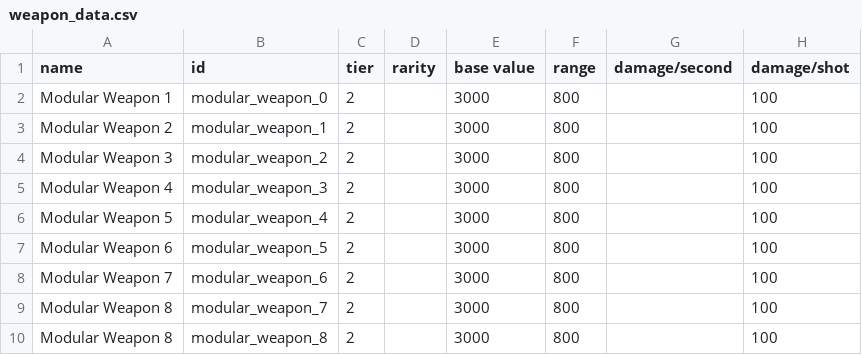
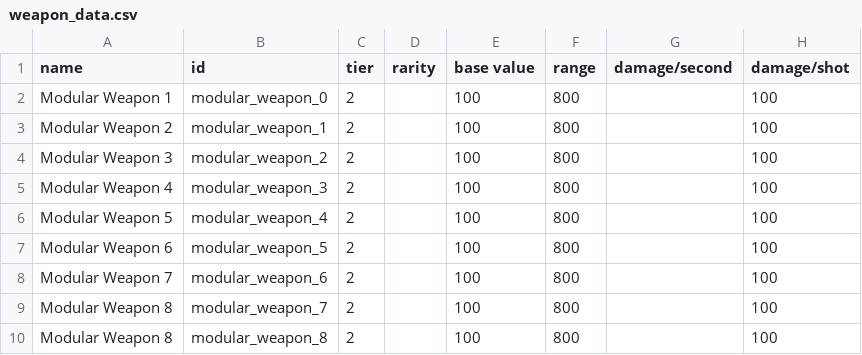
Before and after one commit to Lukas22041/Random-Assortment-of-Things, a CSV file: data/weapons/weapon_data.csv, drawn as a sheet; only a part is shown; the diff names each change by its address in the sheet, - before the commit and + after, or states it on an @@ line.

```diff
--- a/data/weapons/weapon_data.csv
+++ b/data/weapons/weapon_data.csv
-E2:E10 (base value): 3000
+E2:E10 (base value): 100
```
Also changed, not shown: 14 other files.
